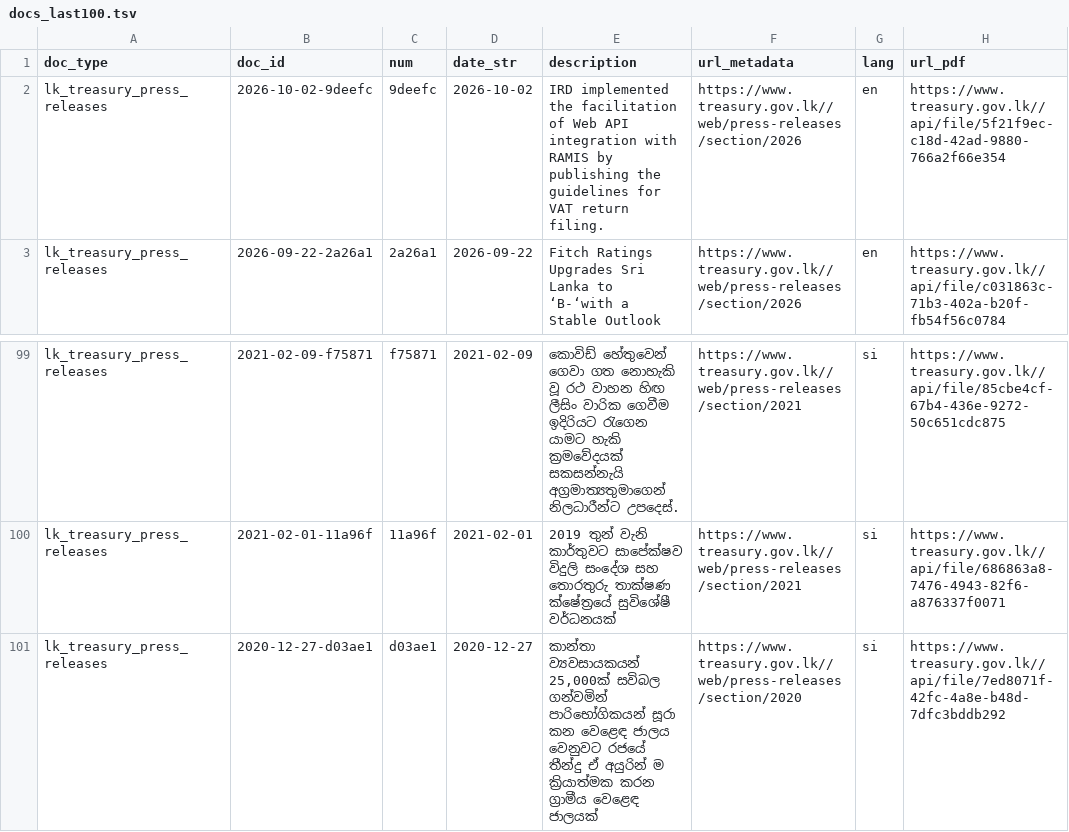
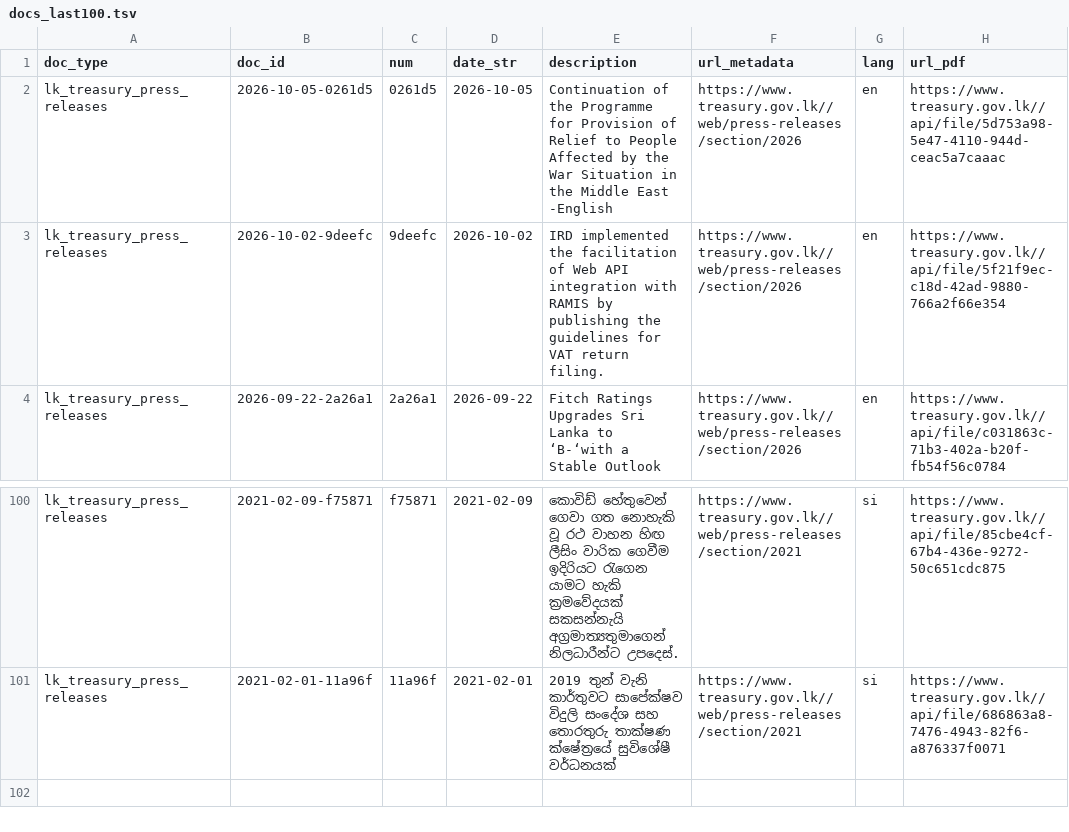
Before and after one commit to nuuuwan/lk_treasury, a TSV file: data/lk_treasury_press_releases/docs_last100.tsv, drawn as a sheet; only a part is shown, gaps mark what is left out.

```diff
--- a/data/lk_treasury_press_releases/docs_last100.tsv
+++ b/data/lk_treasury_press_releases/docs_last100.tsv
@@ -1,2 +1,3 @@
 doc_type	doc_id	num	date_str	description	url_metadata	lang	url_pdf
+lk_treasury_press_releases	2026-10-05-0261d5	0261d5	2026-10-05	Continuation of the Programme for Provision of Relief to People Affected by the War Situation in the Middle East -English	https://www.treasury.gov.lk//web/press-releases/section/2026	en	https://www.treasury.gov.lk//api/file/5d753a98-5e47-4110-944d-ceac5a7caaac
 lk_treasury_press_releases	2026-10-02-9deefc	9deefc	2026-10-02	IRD implemented the facilitation of Web API integration with RAMIS by publishing the guidelines for VAT return filing.	https://www.treasury.gov.lk//web/press-releases/section/2026	en	https://www.treasury.gov.lk//api/file/5f21f9ec-c18d-42ad-9880-766a2f66e354
@@ -100,2 +101 @@ lk_treasury_press_releases	2021-02-09-f75871	f75871	2021-02-09	කොවිඩ
 lk_treasury_press_releases	2021-02-01-11a96f	11a96f	2021-02-01	2019 තුන් වැනි කාර්තුවට සාපේක්ෂව විදුලි සංදේශ සහ තොරතුරු තාක්ෂණ ක්ෂේත්‍රයේ සුවිශේෂී වර්ධනයක්	https://www.treasury.gov.lk//web/press-releases/section/2021	si	https://www.treasury.gov.lk//api/file/686863a8-7476-4943-82f6-a876337f0071
-lk_treasury_press_releases	2020-12-27-d03ae1	d03ae1	2020-12-27	කාන්තා ව්‍යවසායකයන් 25,000ක් සවිබල ගන්වමින් පාරිභෝගිකයන් සූරා කන වෙළෙඳ ජාලය වෙනුවට රජයේ තීන්දු ඒ අයුරින් ම ක්‍රියාත්මක කරන ග්‍රාමීය වෙළෙඳ ජාලයක්	https://www.treasury.gov.lk//web/press-releases/section/2020	si	https://www.treasury.gov.lk//api/file/7ed8071f-42fc-4a8e-b48d-7dfc3bddb292
```
Also changed, not shown: data/lk_treasury_press_releases/docs_all.tsv, 8 other files.
